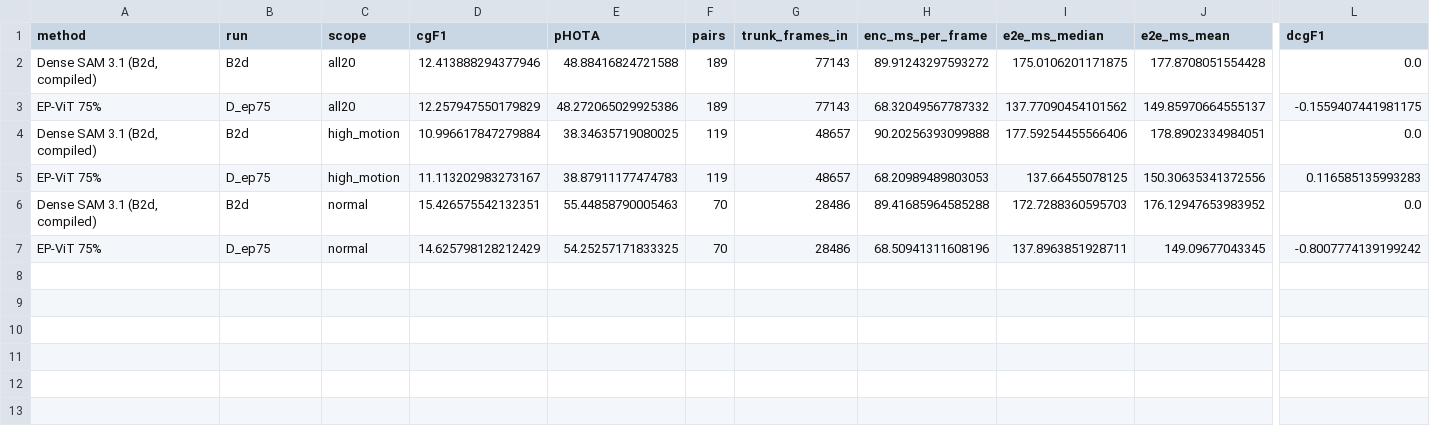
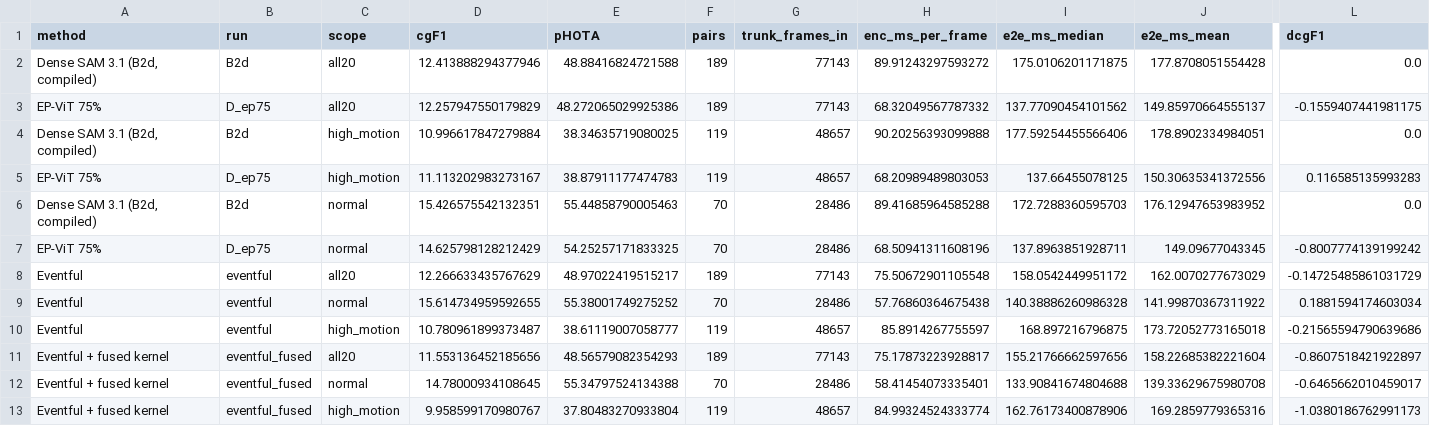
Before and after one commit to AravindhSriramKumar/sam31-video-speedup, a CSV file: results/compiled_results.csv, drawn as a sheet; only a part is shown, gaps mark what is left out; rows hold the shown columns only; the diff names each change by its address in the sheet, - before the commit and + after, or states it on an @@ line.

Commit message:
Add Eventful and the fused kernel at their best configurations
Eventful (MLP gate, per-frame K, dense fallback) and Eventful with the
fused CUTLASS kernel join Dense and EP-ViT: one runner each, the same
result files, and rows in the scored tables on the 189 frozen pairs.
Dense and EP-ViT rows are unchanged.

```diff
--- a/results/compiled_results.csv
+++ b/results/compiled_results.csv
+row 8: Eventful | eventful | all20 | 12.266633435767629 | 48.97022419515217 | 189 | 77143 | 75.50672901105548 | 158.0542449951172 | 162.0070277673029 | -0.14725485861031729
+row 9: Eventful | eventful | normal | 15.614734959592655 | 55.38001749275252 | 70 | 28486 | 57.76860364675438 | 140.38886260986328 | 141.99870367311922 | 0.1881594174603034
+row 10: Eventful | eventful | high_motion | 10.780961899373487 | 38.61119007058777 | 119 | 48657 | 85.8914267755597 | 168.897216796875 | 173.72052773165018 | -0.21565594790639686
+row 11: Eventful + fused kernel | eventful_fused | all20 | 11.553136452185656 | 48.56579082354293 | 189 | 77143 | 75.17873223928817 | 155.21766662597656 | 158.22685382221604 | -0.8607518421922897
+row 12: Eventful + fused kernel | eventful_fused | normal | 14.78000934108645 | 55.34797524134388 | 70 | 28486 | 58.41454073335401 | 133.90841674804688 | 139.33629675980708 | -0.6465662010459017
+row 13: Eventful + fused kernel | eventful_fused | high_motion | 9.958599170980767 | 37.80483270933804 | 119 | 48657 | 84.99324524333774 | 162.76173400878906 | 169.2859779365316 | -1.0380186762991173
```
Also changed, not shown: 50 other files.
